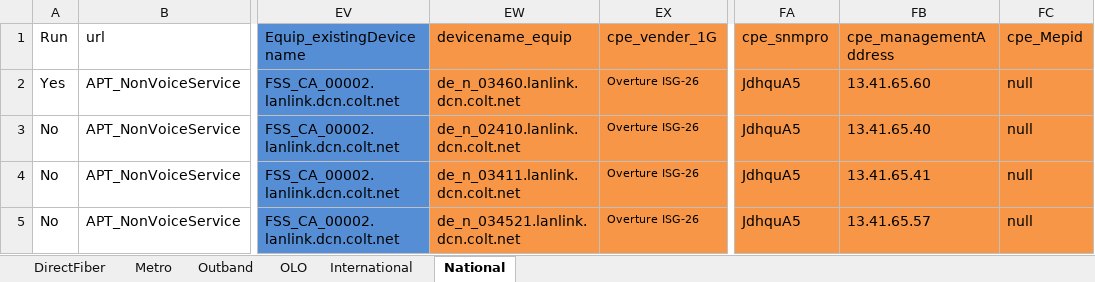
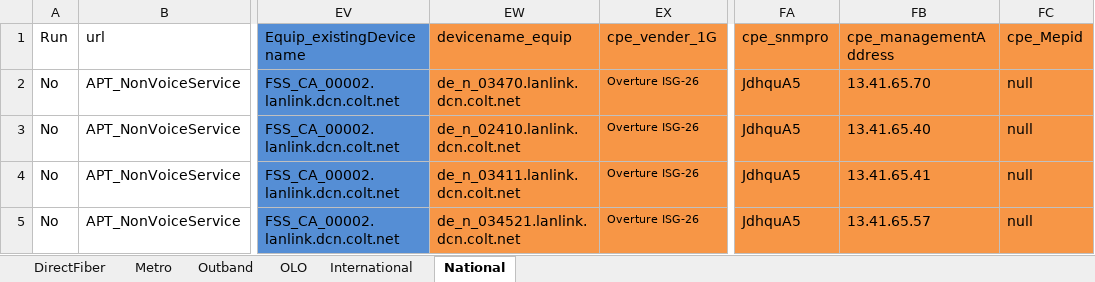
Before and after one commit to APT-Automation/APT, an Excel workbook: APTAutomationProject/src/com/colt/qa/datalibrary/APT_LANLINK.xlsx, sheet National, drawn as a sheet; only a part is shown, gaps mark what is left out; values as stored, in another font and other column widths than the file's, no borders; 1 other sheet too large or unreadable and not compared; the diff names each change by its address in the sheet, - before the commit and + after, or states it on an @@ line.

```diff
--- a/APTAutomationProject/src/com/colt/qa/datalibrary/APT_LANLINK.xlsx (sheet National)
+++ b/APTAutomationProject/src/com/colt/qa/datalibrary/APT_LANLINK.xlsx (sheet National)
-A2 (Run): Yes
+A2 (Run): No
-EW2 (devicename_equip): de_n_03460.lanlink.dcn.colt.net
+EW2 (devicename_equip): de_n_03470.lanlink.dcn.colt.net
-FB2 (cpe_managementAddress): 13.41.65.60
+FB2 (cpe_managementAddress): 13.41.65.70
```
Also changed, not shown: sheet International, sheet DirectFiber, sheet Metro, sheet OLO, APTAutomationProject/src/com/colt/qa/datalibrary/APT_MCN_CreateAccessCoreDevice_TestData.xlsx, APTAutomationProject/src/com/colt/qa/datalibrary/APT_wholeSaleData.xlsx, 36 other files.
